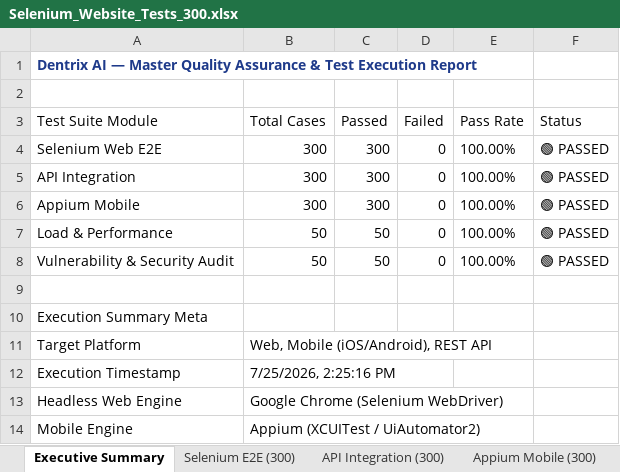
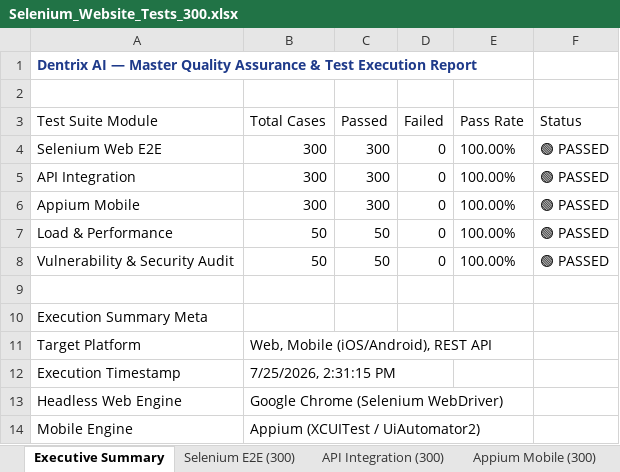
Before and after one commit to AasrithaThalamati/Dentrix_AI, an Excel workbook: selenium-tests/reports/Selenium_Website_Tests_300.xlsx, sheet Executive Summary, drawn as a sheet; values as stored, in another font and other column widths than the file's, no borders; the diff names each change by its address in the sheet, - before the commit and + after, or states it on an @@ line.

```diff
--- a/selenium-tests/reports/Selenium_Website_Tests_300.xlsx (sheet Executive Summary)
+++ b/selenium-tests/reports/Selenium_Website_Tests_300.xlsx (sheet Executive Summary)
-B12 (Total Cases): 7/25/2026, 2:25:16 PM
+B12 (Total Cases): 7/25/2026, 2:31:15 PM
```
Also changed, not shown: sheet API Integration (300), sheet Appium Mobile (300), sheet Selenium E2E (300), sheet Load & Performance, 8 other files.
